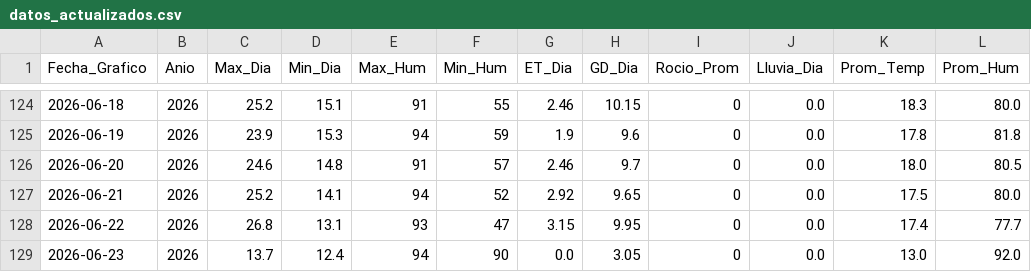
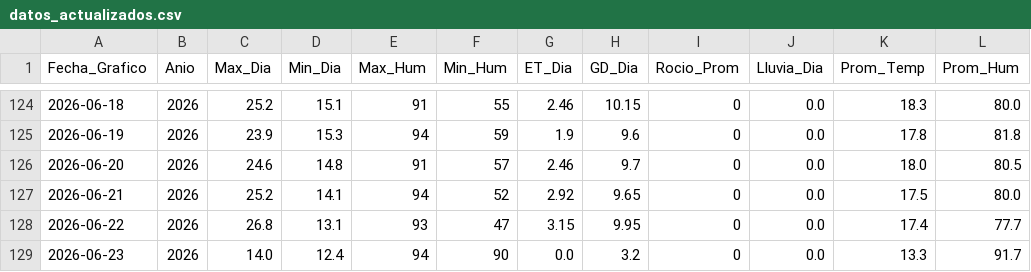
Before and after one commit to omartel-crypto/Datos_Meteorologico, a CSV file: datos_actualizados.csv, drawn as a sheet; only a part is shown, gaps mark what is left out.

Commit message:
Robot: Data actualizada 2026-06-23 07:15 Lima

```diff
--- a/datos_actualizados.csv
+++ b/datos_actualizados.csv
@@ -128,2 +128,2 @@
 2026-06-22,2026,26.8,13.1,93,47,3.15,9.95,0,0.0,17.4,77.7
-2026-06-23,2026,13.7,12.4,94,90,0.0,3.05,0,0.0,13.0,92.0
+2026-06-23,2026,14.0,12.4,94,90,0.0,3.2,0,0.0,13.3,91.7
```
Also changed, not shown: datos_yaurilla.csv.
